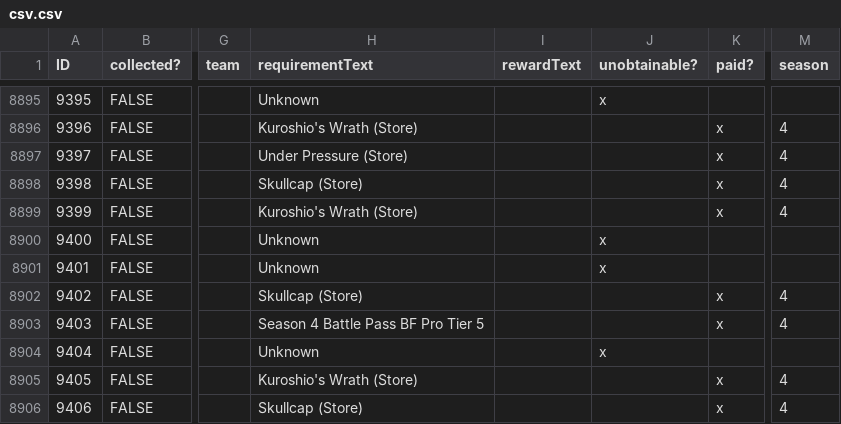
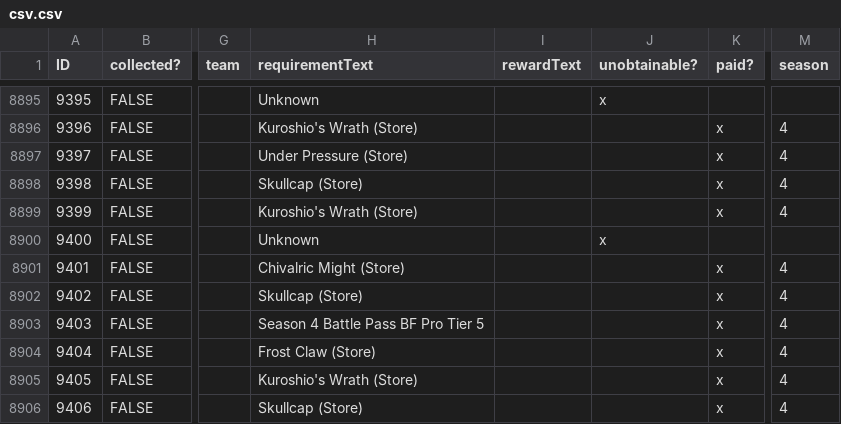
Before and after one commit to Tecfan/BF6, a CSV file: csv.csv, drawn as a sheet; only a part is shown, gaps mark what is left out; the diff covers the shown part only; the diff names each change by its address in the sheet, - before the commit and + after, or states it on an @@ line.

Commit message:
S4W4

```diff
--- a/csv.csv
+++ b/csv.csv
-H8901 (requirementText): Unknown
+H8901 (requirementText): Chivalric Might (Store)
-J8901 (unobtainable?): x
+J8901 (unobtainable?): (empty)
-K8901 (paid?): (empty)
+K8901 (paid?): x
-M8901 (season): (empty)
+M8901 (season): 4
-H8904 (requirementText): Unknown
+H8904 (requirementText): Frost Claw (Store)
-J8904 (unobtainable?): x
+J8904 (unobtainable?): (empty)
-K8904 (paid?): (empty)
+K8904 (paid?): x
-M8904 (season): (empty)
+M8904 (season): 4
```
Also changed, not shown: 3 added rows and 47 edited cells elsewhere in this file.
